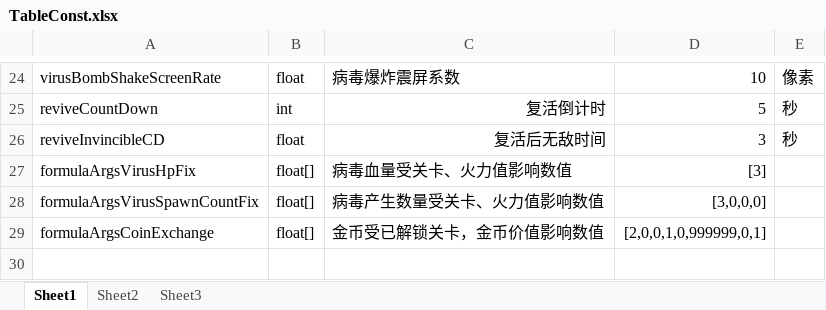
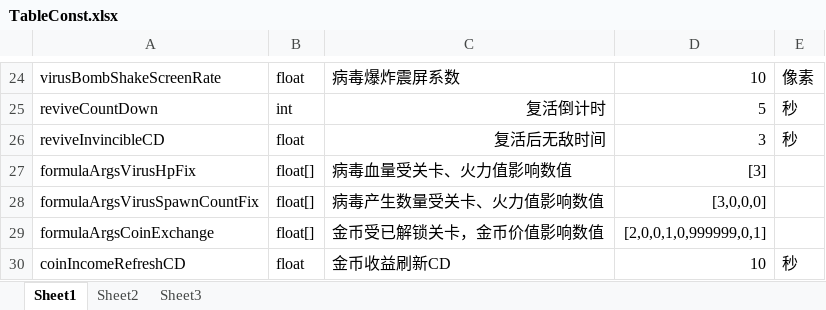
Before and after one commit to psygames/DestroyViruses, an Excel workbook: DestroyViruses/Assets/Tables/TableConst.xlsx, sheet Sheet1, drawn as a sheet; only a part is shown, gaps mark what is left out; values as stored, in another font and other column widths than the file's, no borders; the diff names each change by its address in the sheet, - before the commit and + after, or states it on an @@ line.

```diff
--- a/DestroyViruses/Assets/Tables/TableConst.xlsx (sheet Sheet1)
+++ b/DestroyViruses/Assets/Tables/TableConst.xlsx (sheet Sheet1)
+row 30: coinIncomeRefreshCD | float | 金币收益刷新CD | 10 | 秒
```
Also changed, not shown: DestroyViruses/Assets/Tables/TableDailySign.xlsx, DestroyViruses/Assets/Tables/TableFirePower.xlsx, 47 other files.
